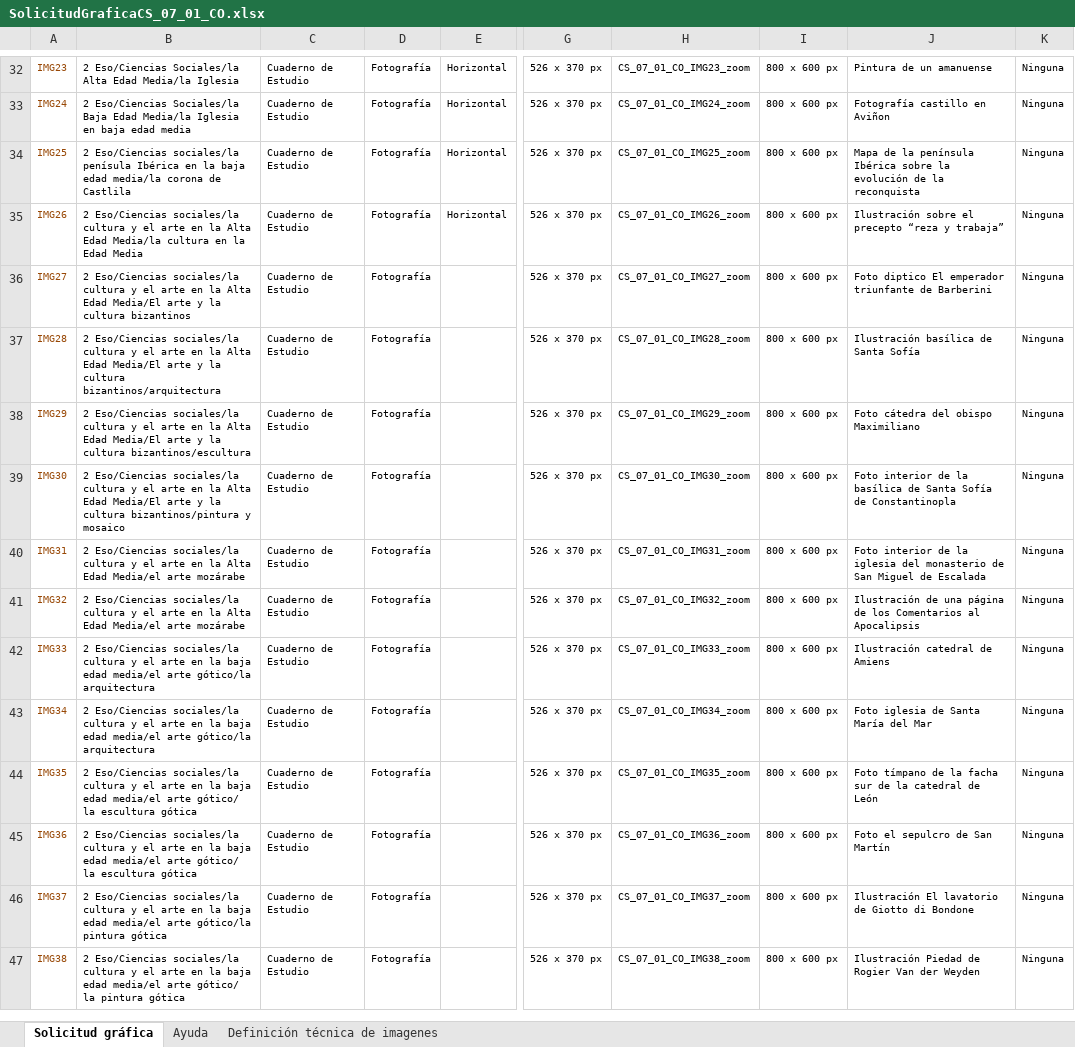
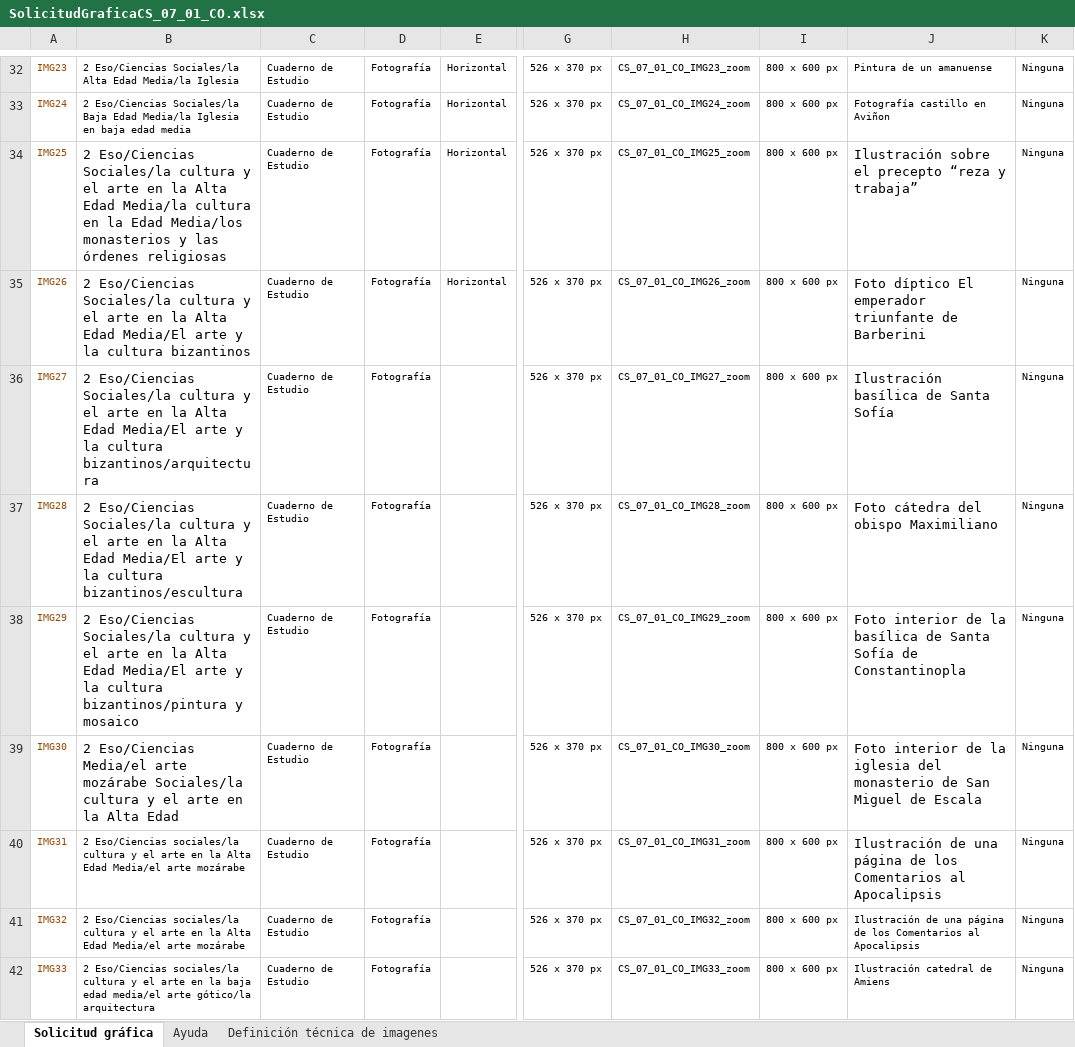
Before and after one commit to AulaPlanetaColombia/CienciasSociales, an Excel workbook: fuentes/contenidos/grado07/guion01/SolicitudGraficaCS_07_01_CO.xlsx, sheet Solicitud gráfica, drawn as a sheet; only a part is shown, gaps mark what is left out; the shorter side is filled out with more unchanged rows; values as stored, in another font and other column widths than the file's, no borders; conditional formats not drawn; the diff names each change by its address in the sheet, - before the commit and + after, or states it on an @@ line.

Commit message:
Editado

```diff
--- a/fuentes/contenidos/grado07/guion01/SolicitudGraficaCS_07_01_CO.xlsx (sheet Solicitud gráfica)
+++ b/fuentes/contenidos/grado07/guion01/SolicitudGraficaCS_07_01_CO.xlsx (sheet Solicitud gráfica)
-B34: 2 Eso/Ciencias sociales/la penísula Ibérica en la baja edad media/la corona de Castlila
+B34: 2 Eso/Ciencias Sociales/la cultura y el arte en la Alta Edad Media/la cultura en la Edad Media/los monasterios y las órdenes religiosas
@@ B34:B39 text size: larger @@
-J34: Mapa de la península Ibérica sobre la evolución de la reconquista
+J34: Ilustración sobre el precepto “reza y trabaja”
@@ J34:J40 text size: larger @@
-B35: 2 Eso/Ciencias sociales/la cultura y el arte en la Alta Edad Media/la cultura en la Edad Media
+B35: 2 Eso/Ciencias Sociales/la cultura y el arte en la Alta Edad Media/El arte y la cultura bizantinos
-J35: Ilustración sobre el precepto “reza y trabaja”
+J35: Foto díptico El emperador triunfante de Barberini
-B36: 2 Eso/Ciencias sociales/la cultura y el arte en la Alta Edad Media/El arte y la cultura bizantinos
+B36: 2 Eso/Ciencias Sociales/la cultura y el arte en la Alta Edad Media/El arte y la cultura bizantinos/arquitectura
-J36: Foto diptico El emperador triunfante de Barberini
+J36: Ilustración basílica de Santa Sofía
-B37: 2 Eso/Ciencias sociales/la cultura y el arte en la Alta Edad Media/El arte y la cultura bizantinos/arquitectura
+B37: 2 Eso/Ciencias Sociales/la cultura y el arte en la Alta Edad Media/El arte y la cultura bizantinos/escultura
-J37: Ilustración basílica de Santa Sofía
+J37: Foto cátedra del obispo Maximiliano
-B38: 2 Eso/Ciencias sociales/la cultura y el arte en la Alta Edad Media/El arte y la cultura bizantinos/escultura
+B38: 2 Eso/Ciencias Sociales/la cultura y el arte en la Alta Edad Media/El arte y la cultura bizantinos/pintura y mosaico
-J38: Foto cátedra del obispo Maximiliano
+J38: Foto interior de la basílica de Santa Sofía de Constantinopla
-B39: 2 Eso/Ciencias sociales/la cultura y el arte en la Alta Edad Media/El arte y la cultura bizantinos/pintura y mosaico
+B39: 2 Eso/Ciencias Media/el arte mozárabe Sociales/la cultura y el arte en la Alta Edad
-J39: …de la basílica de Santa Sofía de Constantinopla
+J39: …de la iglesia del monasterio de San Miguel de Escala
-J40: Foto interior de la iglesia del monasterio de San Miguel de Escalada
+J40: Ilustración de una página de los Comentarios al Apocalipsis
```
